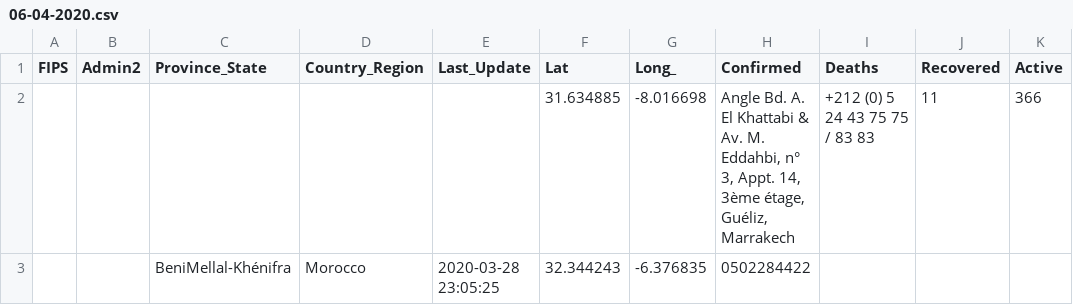
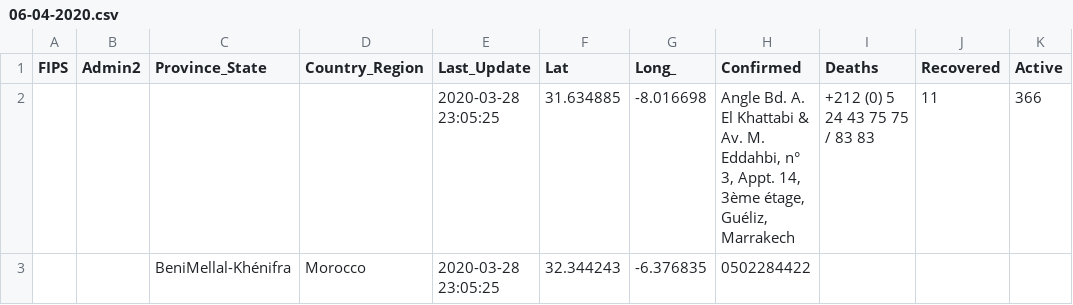
Before and after one commit to intCount/ComptableAgreesMaroc, a CSV file: 06-04-2020.csv, drawn as a sheet; only a part is shown; the diff names each change by its address in the sheet, - before the commit and + after, or states it on an @@ line.

Commit message:
fourth  commit

```diff
--- a/06-04-2020.csv
+++ b/06-04-2020.csv
-E2 (Last_Update): (empty)
+E2 (Last_Update): 2020-03-28 23:05:25
-H2 (Confirmed): …Guéliz, Marrakech
+H2 (Confirmed): …Guéliz, Marrakech
```
